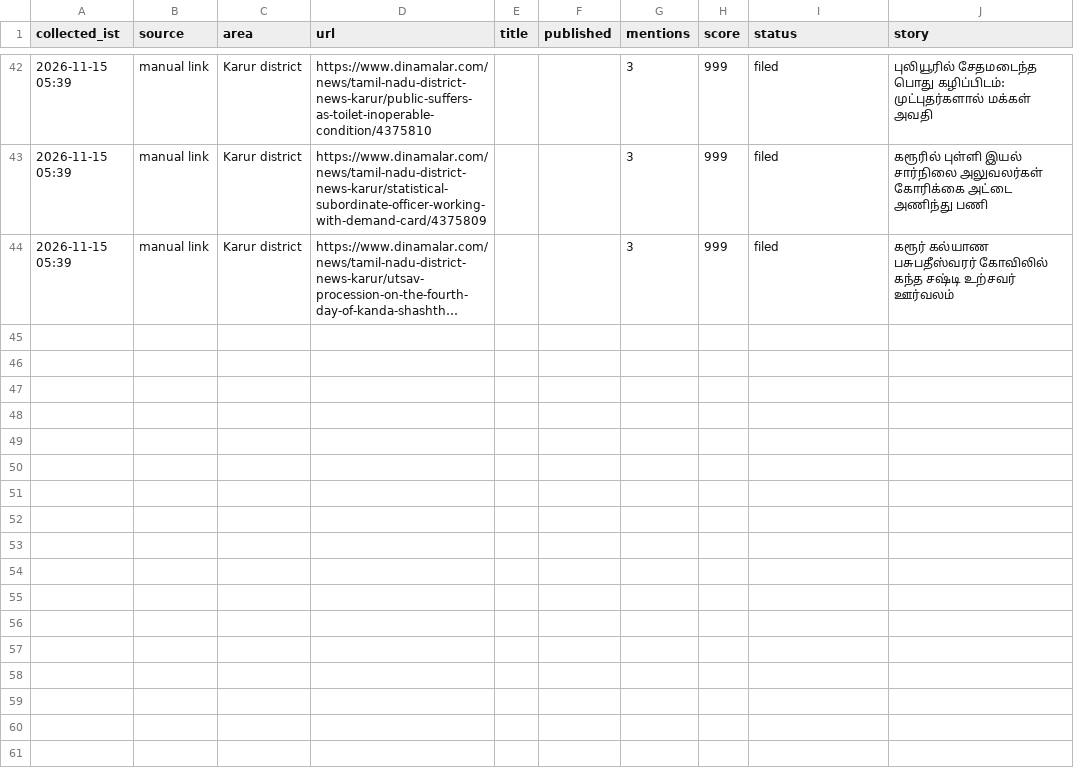
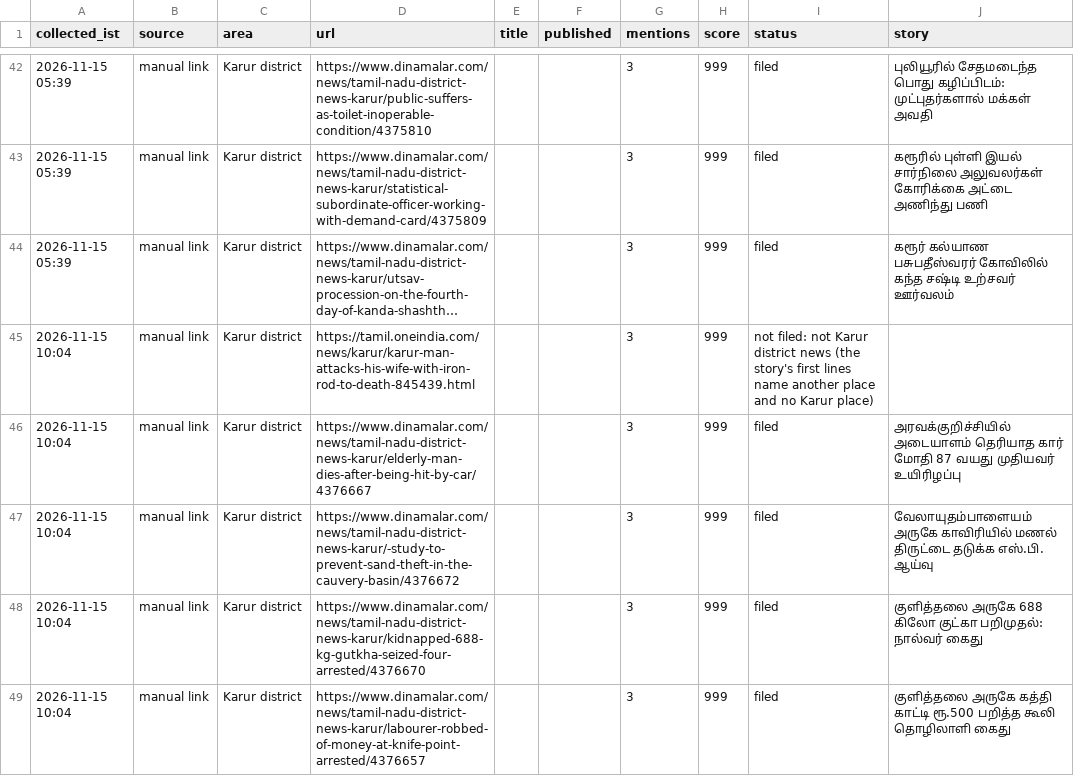
Before and after one commit to news360-tn/karur360-autopost, a CSV file: research_free/archive/2026-11.csv, drawn as a sheet; only a part is shown, gaps mark what is left out; long unchanged cells end in …; the diff names each change by its address in the sheet, - before the commit and + after, or states it on an @@ line.

```diff
--- a/research_free/archive/2026-11.csv
+++ b/research_free/archive/2026-11.csv
+row 45: 2026-11-15 10:04 | manual link | Karur district | https://tamil.oneindia.com/news/karur/karur-man-attacks-his-wife-with-iron-rod-to-death-845439.html |  |  | 3 | 999 | not filed: not Karur district news (the story's first lines name another place and no Karur place)
+row 46: 2026-11-15 10:04 | manual link | Karur district | https://www.dinamalar.com/news/tamil-nadu-district-news-karur/elderly-man-dies-after-being-hit-by-car/4376667 |  |  | 3 | 999 | filed | அரவக்குறிச்சியில் அடையாளம் தெரியாத கார் மோதி 87 வயது முதியவர் உயிரிழப்பு
+row 47: 2026-11-15 10:04 | manual link | Karur district | https://www.dinamalar.com/news/tamil-nadu-district-news-karur/-study-to-prevent-sand-theft-in-the-cauvery-basin/4376672 |  |  | 3 | 999 | filed | வேலாயுதம்பாளையம் அருகே காவிரியில் மணல் திருட்டை தடுக்க எஸ்.பி. ஆய்வு
+row 48: 2026-11-15 10:04 | manual link | Karur district | https://www.dinamalar.com/news/tamil-nadu-district-news-karur/kidnapped-688-kg-gutkha-seized-four-arrested/4376670 |  |  | 3 | 999 | filed | குளித்தலை அருகே 688 கிலோ குட்கா பறிமுதல்: நால்வர் கைது
+row 49: 2026-11-15 10:04 | manual link | Karur district | https://www.dinamalar.com/news/tamil-nadu-district-news-karur/labourer-robbed-of-money-at-knife-point-arrested/4376657 |  |  | 3 | 999 | filed | குளித்தலை அருகே கத்தி காட்டி ரூ.500 பறித்த கூலி தொழிலாளி கைது
```
Also changed, not shown: 7 other files.
